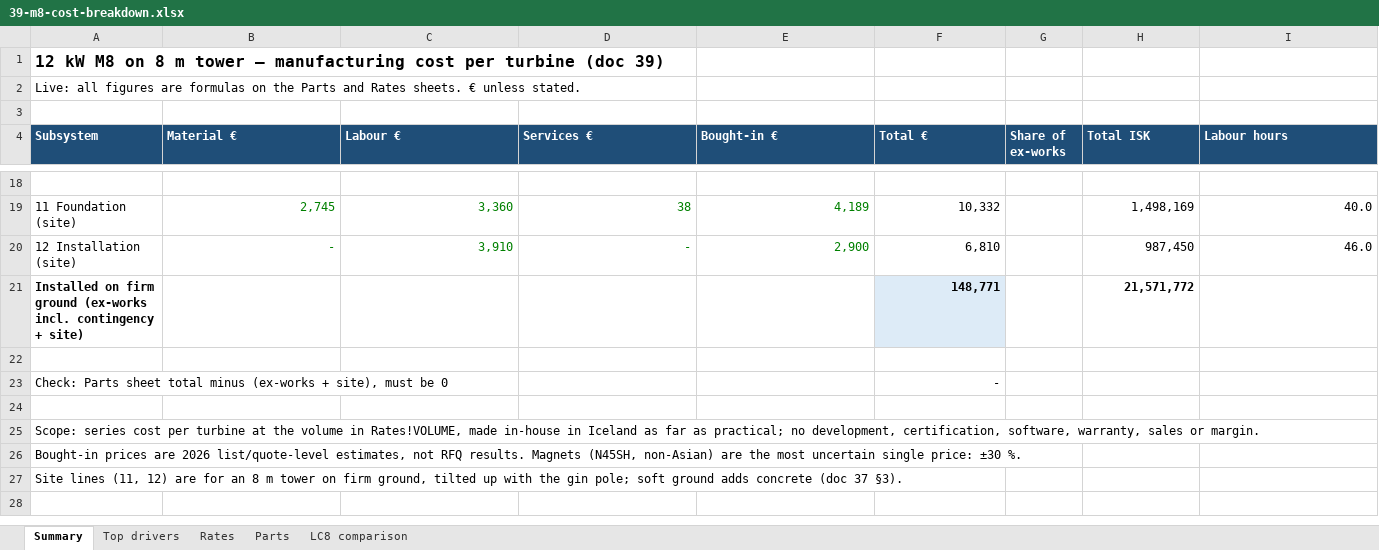
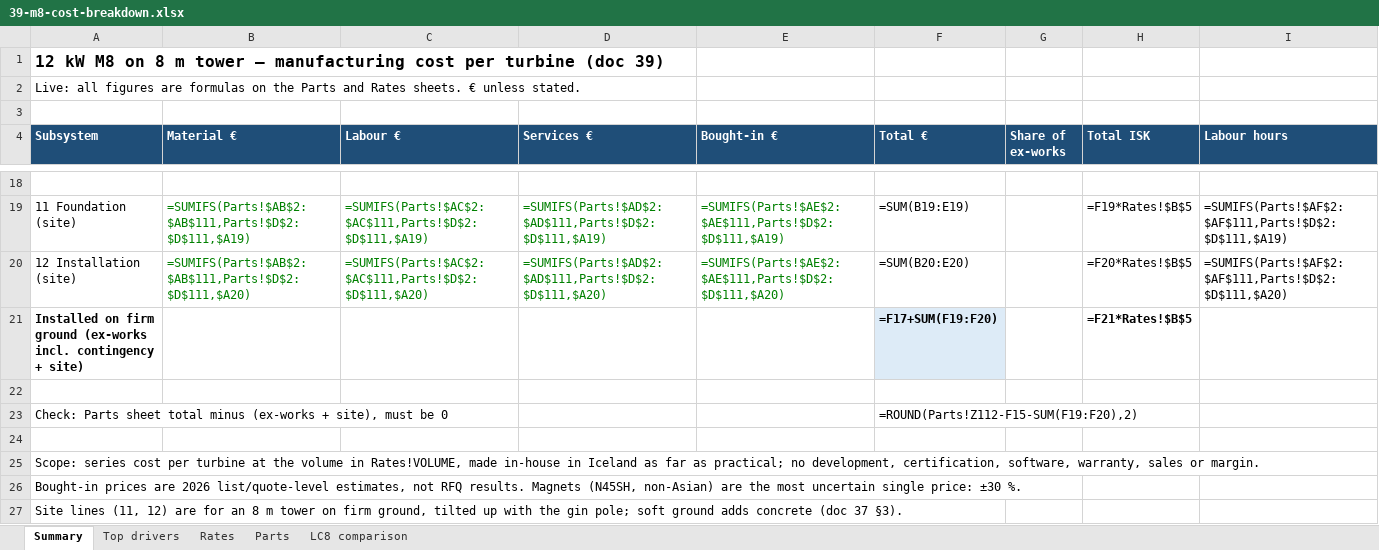
Before and after one commit to safarcikm/Wind-turbines, an Excel workbook: analysis/cost_m8/out/39-m8-cost-breakdown.xlsx, sheet Summary, drawn as a sheet; only a part is shown, gaps mark what is left out; values as stored, in another font and other column widths than the file's, no borders; formulas without a stored value are shown as written; the diff covers the shown part only; the diff names each change by its address in the sheet, - before the commit and + after, or states it on an @@ line.

```diff
--- a/analysis/cost_m8/out/39-m8-cost-breakdown.xlsx (sheet Summary)
+++ b/analysis/cost_m8/out/39-m8-cost-breakdown.xlsx (sheet Summary)
-B19 (Material €): 2,745
+B19 (Material €): =SUMIFS(Parts!$AB$2:$AB$111,Parts!$D$2:$D$111,$A19)
-C19 (Labour €): 3,360
+C19 (Labour €): =SUMIFS(Parts!$AC$2:$AC$111,Parts!$D$2:$D$111,$A19)
-D19 (Services €): 38
+D19 (Services €): =SUMIFS(Parts!$AD$2:$AD$111,Parts!$D$2:$D$111,$A19)
-E19 (Bought-in €): 4,189
+E19 (Bought-in €): =SUMIFS(Parts!$AE$2:$AE$111,Parts!$D$2:$D$111,$A19)
-F19 (Total €): 10,332
+F19 (Total €): =SUM(B19:E19)
-H19 (Total ISK): 1,498,169
+H19 (Total ISK): =F19*Rates!$B$5
-I19 (Labour hours): 40.0
+I19 (Labour hours): =SUMIFS(Parts!$AF$2:$AF$111,Parts!$D$2:$D$111,$A19)
-B20 (Material €): -
+B20 (Material €): =SUMIFS(Parts!$AB$2:$AB$111,Parts!$D$2:$D$111,$A20)
-C20 (Labour €): 3,910
+C20 (Labour €): =SUMIFS(Parts!$AC$2:$AC$111,Parts!$D$2:$D$111,$A20)
-D20 (Services €): -
+D20 (Services €): =SUMIFS(Parts!$AD$2:$AD$111,Parts!$D$2:$D$111,$A20)
-E20 (Bought-in €): 2,900
+E20 (Bought-in €): =SUMIFS(Parts!$AE$2:$AE$111,Parts!$D$2:$D$111,$A20)
-F20 (Total €): 6,810
+F20 (Total €): =SUM(B20:E20)
-H20 (Total ISK): 987,450
+H20 (Total ISK): =F20*Rates!$B$5
-I20 (Labour hours): 46.0
+I20 (Labour hours): =SUMIFS(Parts!$AF$2:$AF$111,Parts!$D$2:$D$111,$A20)
-F21 (Total €): 148,771
+F21 (Total €): =F17+SUM(F19:F20)
-H21 (Total ISK): 21,571,772
+H21 (Total ISK): =F21*Rates!$B$5
-F23 (Total €): -
+F23 (Total €): =ROUND(Parts!Z112-F15-SUM(F19:F20),2)
```
Also changed, not shown: 92 edited cells elsewhere in this sheet, sheet Parts, sheet Top drivers, sheet LC8 comparison, charts or pictures, 2 other files.
